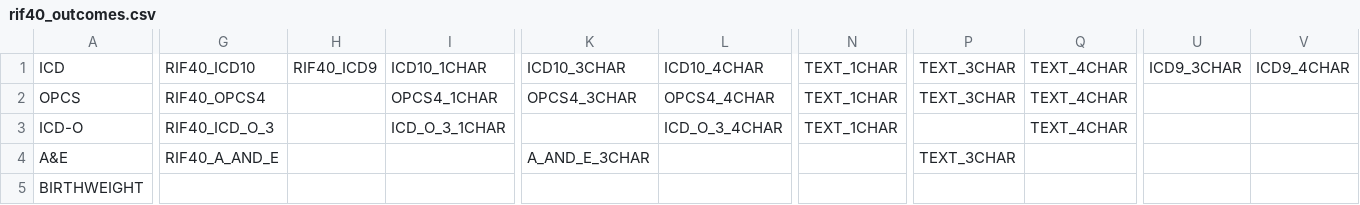
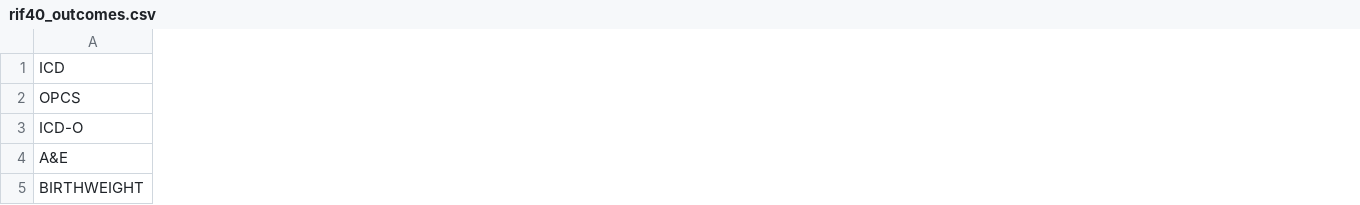
Before and after one commit to smallAreaHealthStatisticsUnit/rapidInquiryFacility, a CSV file: rifDatabase/Postgres/sahsuland/data/rif40_outcomes.csv, drawn as a sheet; only a part is shown, gaps mark what is left out; the diff covers the shown part only; the diff names each change by its address in the sheet, - before the commit and + after, or states it on an @@ line.

```diff
--- a/rifDatabase/Postgres/sahsuland/data/rif40_outcomes.csv
+++ b/rifDatabase/Postgres/sahsuland/data/rif40_outcomes.csv
-column G, rows 1-4: RIF40_ICD10 | RIF40_OPCS4 | RIF40_ICD_O_3 | RIF40_A_AND_E
-column H, row 1: RIF40_ICD9
-column I, rows 1-3: ICD10_1CHAR | OPCS4_1CHAR | ICD_O_3_1CHAR
-column K, rows 1-4: ICD10_3CHAR | OPCS4_3CHAR |  | A_AND_E_3CHAR
-column L, rows 1-3: ICD10_4CHAR | OPCS4_4CHAR | ICD_O_3_4CHAR
-column N, rows 1-3: all TEXT_1CHAR
-column P, rows 1-4: TEXT_3CHAR | TEXT_3CHAR |  | TEXT_3CHAR
-column Q, rows 1-3: all TEXT_4CHAR
-column U, row 1: ICD9_3CHAR
-column V, row 1: ICD9_4CHAR
```
Also changed, not shown: 12 removed columns elsewhere in this file, 7 other files.
